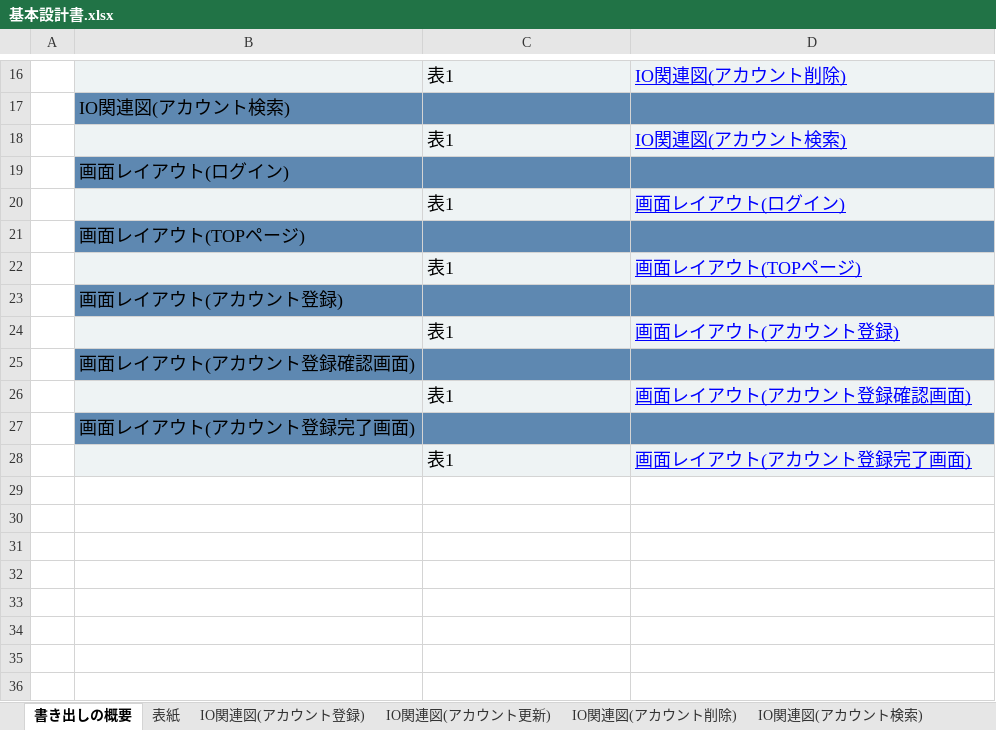
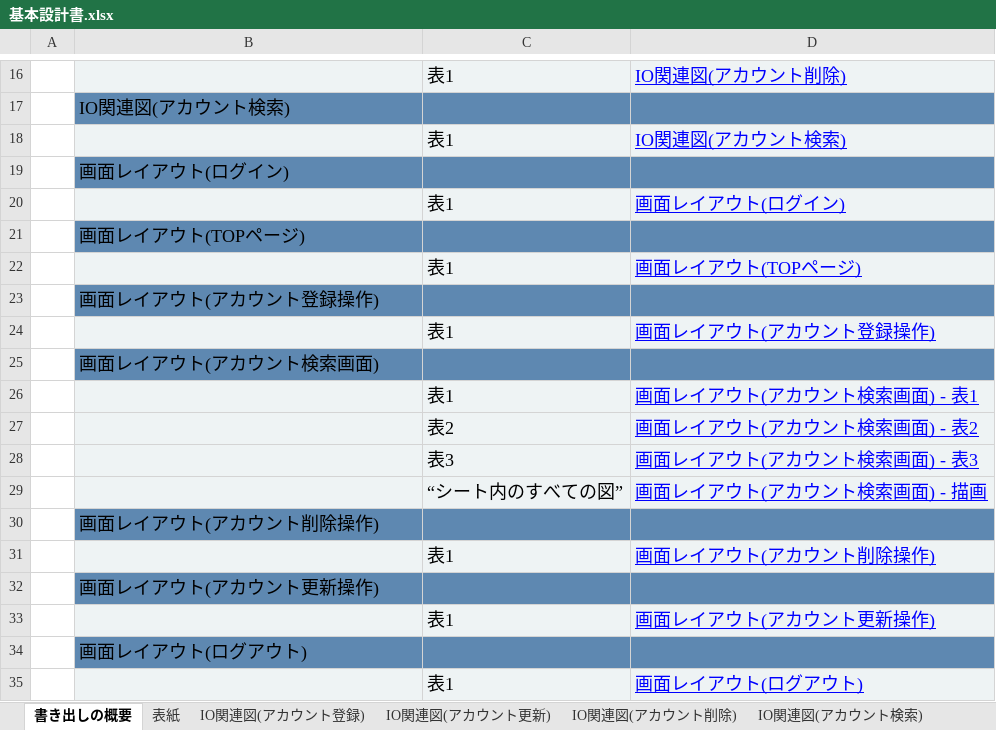
Before and after one commit to yamazakirr/7_Programing, an Excel workbook: 基本設計・詳細設計/基本設計書.xlsx, sheet 書き出しの概要, drawn as a sheet; only a part is shown, gaps mark what is left out; values as stored, in another font and other column widths than the file's, no borders; addresses are those after the commit; the diff names each change by its address in the sheet, - before the commit and + after, or states it on an @@ line.

```diff
--- a/基本設計・詳細設計/基本設計書.xlsx (sheet 書き出しの概要)
+++ b/基本設計・詳細設計/基本設計書.xlsx (sheet 書き出しの概要)
-B23: 画面レイアウト(アカウント登録)
+B23: 画面レイアウト(アカウント登録操作)
-D24: 画面レイアウト(アカウント登録)
+D24: 画面レイアウト(アカウント登録操作)
-B25: 画面レイアウト(アカウント登録確認画面)
+B25: 画面レイアウト(アカウント検索画面)
-D26: 画面レイアウト(アカウント登録確認画面)
+D26: 画面レイアウト(アカウント検索画面) - 表1
+row 27:  |  | 表2 | 画面レイアウト(アカウント検索画面) - 表2
+row 28:  |  | 表3 | 画面レイアウト(アカウント検索画面) - 表3
+row 29:  |  | “シート内のすべての図” | 画面レイアウト(アカウント検索画面) - 描画
-B30: 画面レイアウト(アカウント登録完了画面)
+B30: 画面レイアウト(アカウント削除操作)
-D31: 画面レイアウト(アカウント登録完了画面)
+D31: 画面レイアウト(アカウント削除操作)
+row 32:  | 画面レイアウト(アカウント更新操作)
+row 33:  |  | 表1 | 画面レイアウト(アカウント更新操作)
+row 34:  | 画面レイアウト(ログアウト)
+row 35:  |  | 表1 | 画面レイアウト(ログアウト)
```
Also changed, not shown: sheet 画面レイアウト(アカウント登録操作), sheet 画面レイアウト(TOPページ), sheet 画面レイアウト(アカウント検索画面) - 表2, sheet 画面レイアウト(アカウント検索画面) - 表1, sheet 表紙, sheet IO関連図(アカウント登録), 4 more sheets, other sheet tabs, charts or pictures, 基本設計・詳細設計/テーブル定義書.xlsx, 1 other file.
